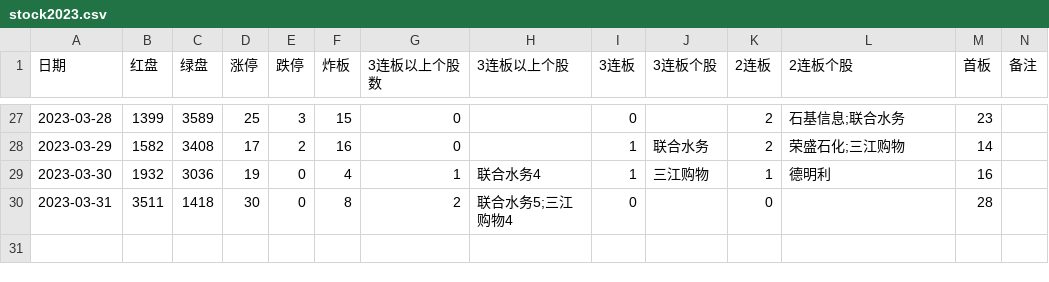
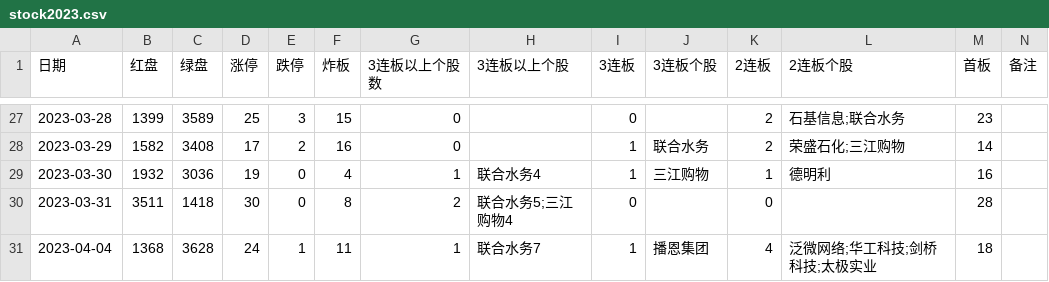
Before and after one commit to pangyouzhen/2023, a CSV file: sentiment/stock2023.csv, drawn as a sheet; only a part is shown, gaps mark what is left out; the diff names each change by its address in the sheet, - before the commit and + after, or states it on an @@ line.

```diff
--- a/sentiment/stock2023.csv
+++ b/sentiment/stock2023.csv
+row 31: 2023-04-04 | 1368 | 3628 | 24 | 1 | 11 | 1 | 联合水务7 | 1 | 播恩集团 | 4 | 泛微网络;华工科技;剑桥科技;太极实业 | 18
```
Also changed, not shown: 2 other files.
